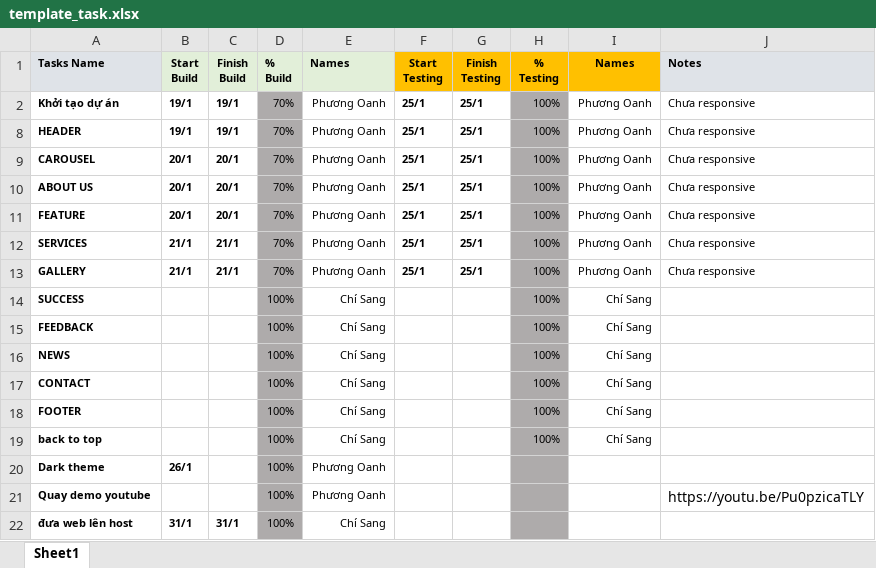
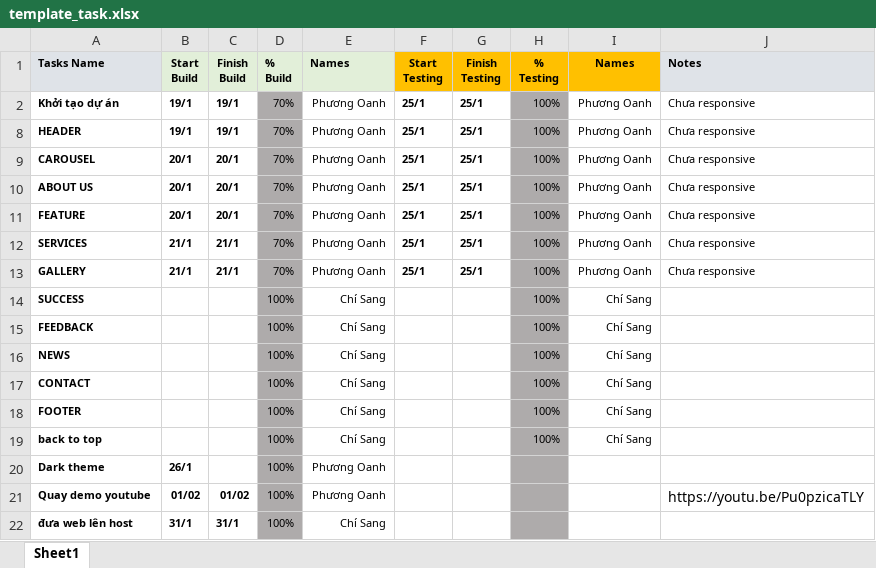
Before and after one commit to nguyenthiphuongoanh/Bootstrap_corpvision, an Excel workbook: template_task.xlsx, sheet Sheet1, drawn as a sheet; values as stored, in another font and other column widths than the file's, no borders; conditional formats not drawn; the diff names each change by its address in the sheet, - before the commit and + after, or states it on an @@ line.

```diff
--- a/template_task.xlsx (sheet Sheet1)
+++ b/template_task.xlsx (sheet Sheet1)
-B21 (Start Build): (empty)
+B21 (Start Build): 01/02
-C21 (Finish Build): (empty)
+C21 (Finish Build): 01/02
```
Also changed, not shown: 1 other file.
